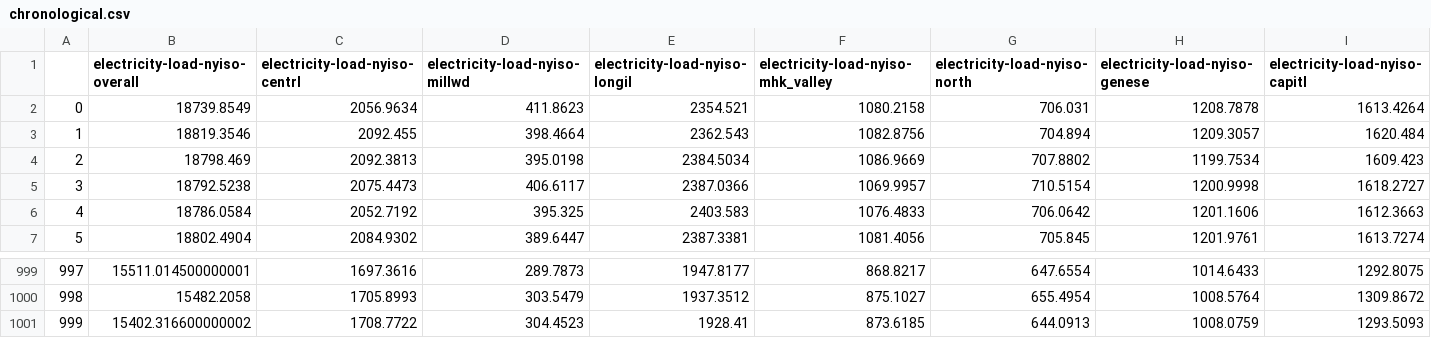
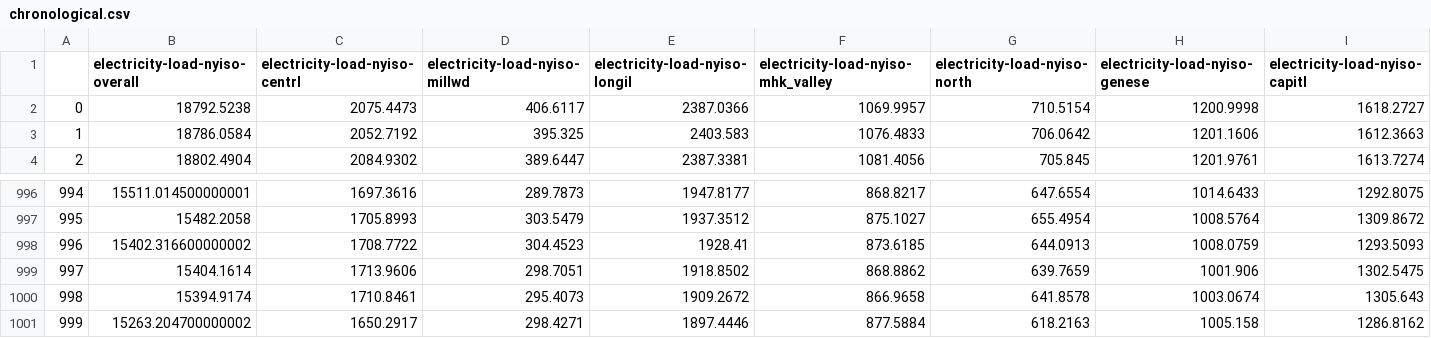
Before and after one commit to microprediction/microactors-causality, a CSV file: data/electricity-load-nyiso-overall/chronological.csv, drawn as a sheet; only a part is shown, gaps mark what is left out; removed rows and columns are numbered as before the commit, all else as after; rows hold the shown columns only; the diff names each change by its address in the sheet, - before the commit and + after, or states it on an @@ line.

```diff
--- a/data/electricity-load-nyiso-overall/chronological.csv
+++ b/data/electricity-load-nyiso-overall/chronological.csv
-row 2: 0 | 18739.8549 | 2056.9634 | 411.8623 | 2354.521 | 1080.2158 | 706.031 | 1208.7878 | 1613.4264
-row 3: 1 | 18819.3546 | 2092.455 | 398.4664 | 2362.543 | 1082.8756 | 704.894 | 1209.3057 | 1620.484
-row 4: 2 | 18798.469 | 2092.3813 | 395.0198 | 2384.5034 | 1086.9669 | 707.8802 | 1199.7534 | 1609.423
@@ column A renumbered between rows 2 and 998 @@
+row 999: 997 | 15404.1614 | 1713.9606 | 298.7051 | 1918.8502 | 868.8862 | 639.7659 | 1001.906 | 1302.5475
+row 1000: 998 | 15394.9174 | 1710.8461 | 295.4073 | 1909.2672 | 866.9658 | 641.8578 | 1003.0674 | 1305.643
+row 1001: 999 | 15263.204700000002 | 1650.2917 | 298.4271 | 1897.4446 | 877.5884 | 618.2163 | 1005.158 | 1286.8162
```
Also changed, not shown: data/c5_cardano/chronological.csv, data/emojitracker-twitter-cat_face/chronological.csv, 36 other files.
